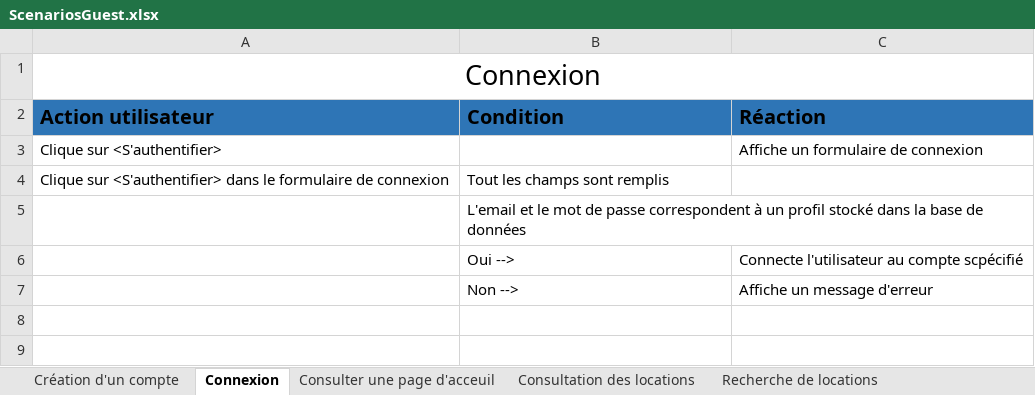
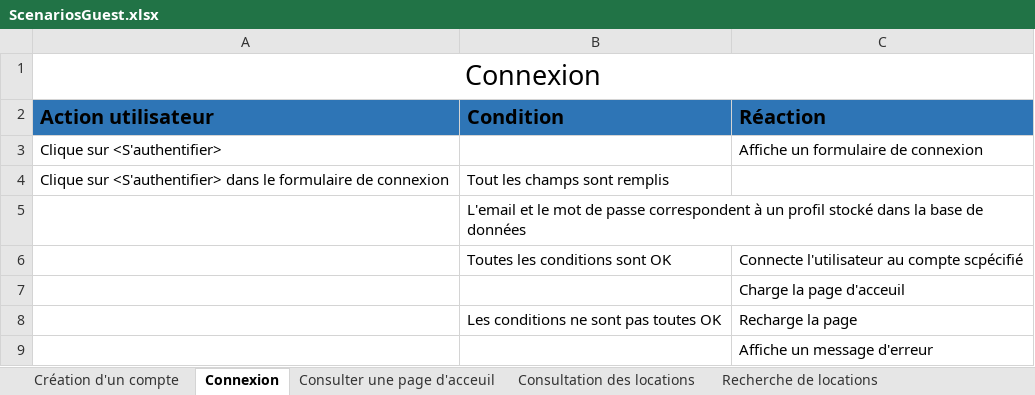
Before and after one commit to AxelPittet/TPI_2023, an Excel workbook: Documentation/UseCases - Scenarios/Scenarios/ScenariosGuest.xlsx, sheet Connexion, drawn as a sheet; values as stored, in another font and other column widths than the file's, no borders; table styles not drawn; removed rows and columns are numbered as before the commit, all else as after; the diff names each change by its address in the sheet, - before the commit and + after, or states it on an @@ line.

```diff
--- a/Documentation/UseCases - Scenarios/Scenarios/ScenariosGuest.xlsx (sheet Connexion)
+++ b/Documentation/UseCases - Scenarios/Scenarios/ScenariosGuest.xlsx (sheet Connexion)
-B6 (Condition): Oui -->
+B6 (Condition): Toutes les conditions sont OK
-row 7:  | Non --> | Affiche un message d'erreur
+row 7:  |  | Charge la page d'acceuil
+row 8:  | Les conditions ne sont pas toutes OK | Recharge la page
+row 9:  |  | Affiche un message d'erreur
```
Also changed, not shown: sheet Création d'un compte, sheet Filtrage des locations, Documentation/UseCases - Scenarios/Scenarios/ScenariosAdmin.xlsx, Documentation/UseCases - Scenarios/Scenarios/ScenariosUser.xlsx.
